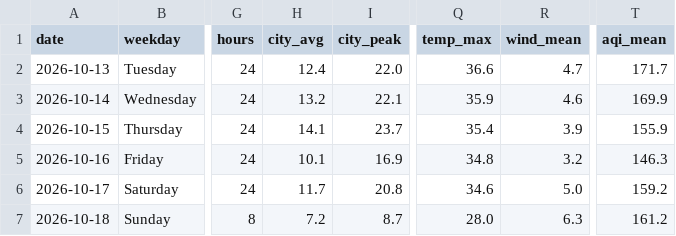
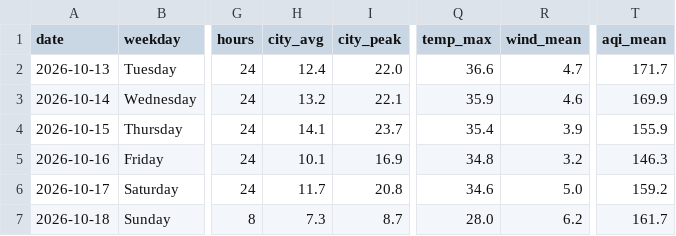
Before and after one commit to wiki-ruhan/Dhaka-Jam-70, a CSV file: data/daily_summary.csv, drawn as a sheet; only a part is shown, gaps mark what is left out; the diff names each change by its address in the sheet, - before the commit and + after, or states it on an @@ line.

```diff
--- a/data/daily_summary.csv
+++ b/data/daily_summary.csv
-H7 (city_avg): 7.2
+H7 (city_avg): 7.3
-R7 (wind_mean): 6.3
+R7 (wind_mean): 6.2
-T7 (aqi_mean): 161.2
+T7 (aqi_mean): 161.7
```
Also changed, not shown: data/conditions.csv, data/daily/ranking/2026-10-18_ranking.csv, 13 other files.
